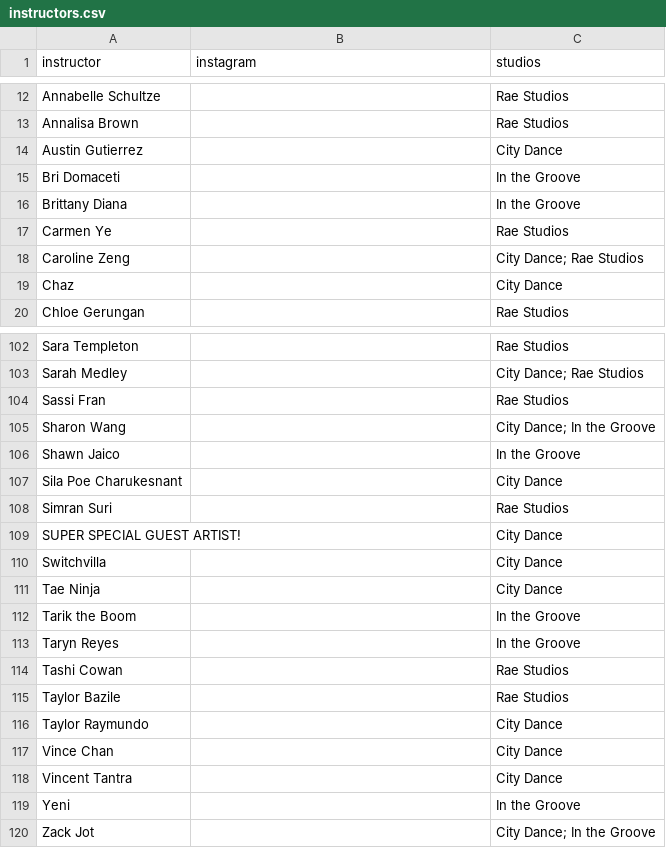
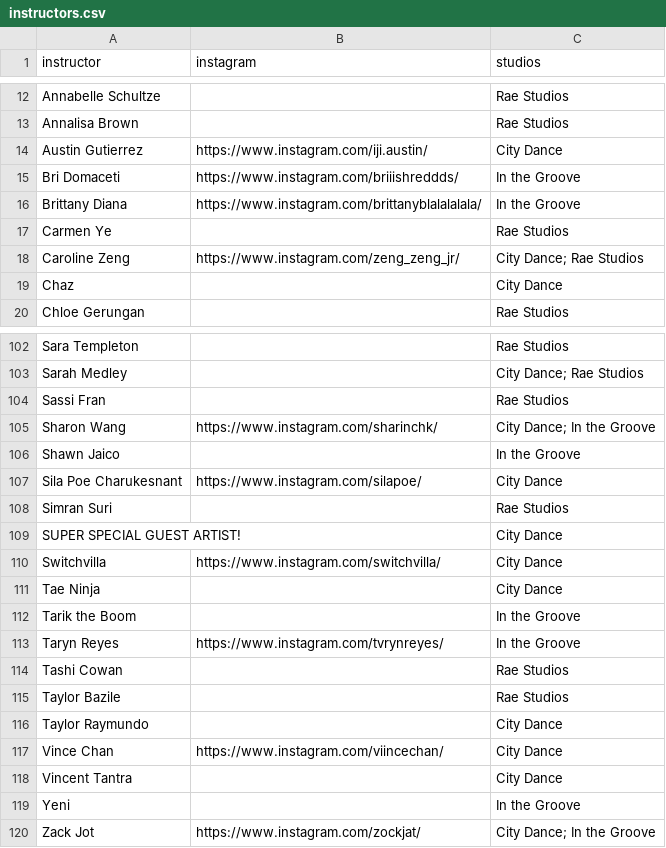
Before and after one commit to bomikim3005-rgb/class-info, a CSV file: instructors.csv, drawn as a sheet; only a part is shown, gaps mark what is left out; the diff covers the shown part only.

```diff
--- a/instructors.csv
+++ b/instructors.csv
@@ -13,7 +13,7 @@ Annabelle Schultze,,Rae Studios
 Annalisa Brown,,Rae Studios
-Austin Gutierrez,,City Dance
-Bri Domaceti,,In the Groove
-Brittany Diana,,In the Groove
+Austin Gutierrez,https://www.instagram.com/iji.austin/,City Dance
+Bri Domaceti,https://www.instagram.com/briiishreddds/,In the Groove
+Brittany Diana,https://www.instagram.com/brittanyblalalalala/,In the Groove
 Carmen Ye,,Rae Studios
-Caroline Zeng,,City Dance; Rae Studios
+Caroline Zeng,https://www.instagram.com/zeng_zeng_jr/,City Dance; Rae Studios
 Chaz,,City Dance
@@ -104,11 +104,11 @@ Sarah Medley,,City Dance; Rae Studios
 Sassi Fran,,Rae Studios
-Sharon Wang,,City Dance; In the Groove
+Sharon Wang,https://www.instagram.com/sharinchk/,City Dance; In the Groove
 Shawn Jaico,,In the Groove
-Sila Poe Charukesnant,,City Dance
+Sila Poe Charukesnant,https://www.instagram.com/silapoe/,City Dance
 Simran Suri,,Rae Studios
 SUPER SPECIAL GUEST ARTIST!,,City Dance
-Switchvilla,,City Dance
+Switchvilla,https://www.instagram.com/switchvilla/,City Dance
 Tae Ninja,,City Dance
 Tarik the Boom,,In the Groove
-Taryn Reyes,,In the Groove
+Taryn Reyes,https://www.instagram.com/tvrynreyes/,In the Groove
 Tashi Cowan,,Rae Studios
@@ -116,5 +116,5 @@ Taylor Bazile,,Rae Studios
 Taylor Raymundo,,City Dance
-Vince Chan,,City Dance
+Vince Chan,https://www.instagram.com/viincechan/,City Dance
 Vincent Tantra,,City Dance
 Yeni,,In the Groove
-Zack Jot,,City Dance; In the Groove
+Zack Jot,https://www.instagram.com/zockjat/,City Dance; In the Groove
```
Also changed, not shown: 24 edited cells elsewhere in this file, studios.csv.
